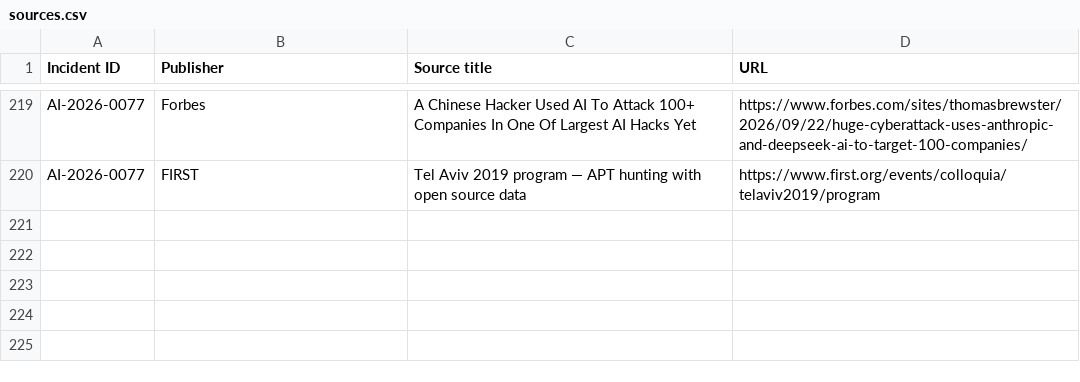
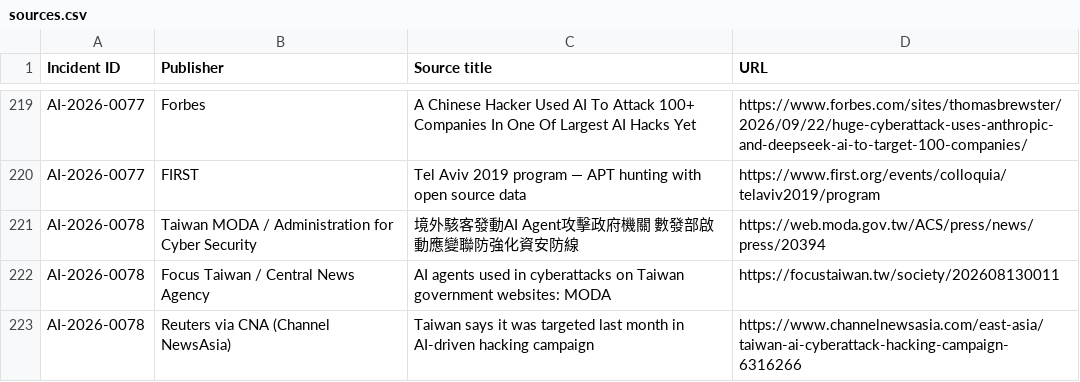
Before and after one commit to KUNALSINGH9373/rogue.ai, a CSV file: data/sources.csv, drawn as a sheet; only a part is shown, gaps mark what is left out.

```diff
--- a/data/sources.csv
+++ b/data/sources.csv
@@ -220 +220,4 @@ AI-2026-0077,Forbes,A Chinese Hacker Used AI To Attack 100+ Companies In One Of
 AI-2026-0077,FIRST,Tel Aviv 2019 program — APT hunting with open source data,https://www.first.org/events/colloquia/telaviv2019/program
+AI-2026-0078,Taiwan MODA / Administration for Cyber Security,境外駭客發動AI Agent攻擊政府機關 數發部啟動應變聯防強化資安防線,https://web.moda.gov.tw/ACS/press/news/press/20394
+AI-2026-0078,Focus Taiwan / Central News Agency,AI agents used in cyberattacks on Taiwan government websites: MODA,https://focustaiwan.tw/society/202608130011
+AI-2026-0078,Reuters via CNA (Channel NewsAsia),Taiwan says it was targeted last month in AI-driven hacking campaign,https://www.channelnewsasia.com/east-asia/taiwan-ai-cyberattack-hacking-campaign-6316266
```
Also changed, not shown: data/incidents.csv.
